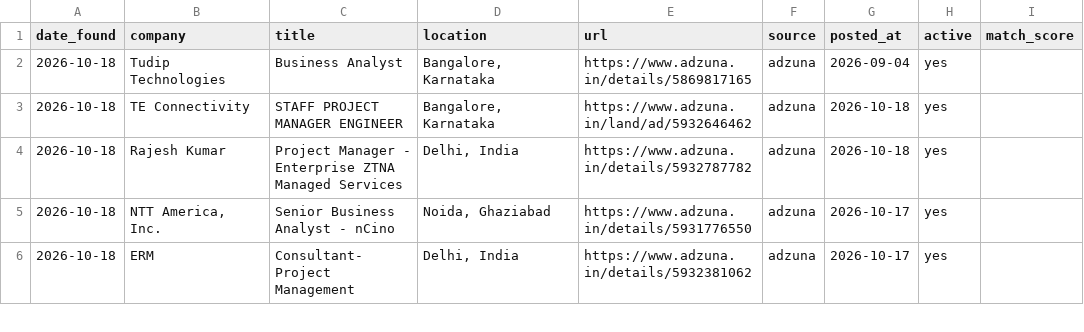
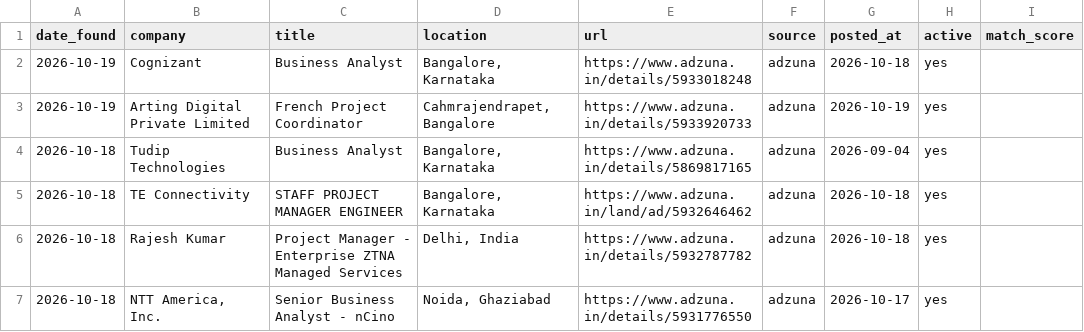
Before and after one commit to pratyushp21/job-scraper, a CSV file: data/jobs.csv, drawn as a sheet; only a part is shown; the shorter side is filled out with more unchanged rows; the diff names each change by its address in the sheet, - before the commit and + after, or states it on an @@ line.

```diff
--- a/data/jobs.csv
+++ b/data/jobs.csv
+row 2: 2026-10-19 | Cognizant | Business Analyst | Bangalore, Karnataka | https://www.adzuna.in/details/5933018248 | adzuna | 2026-10-18 | yes
+row 3: 2026-10-19 | Arting Digital Private Limited | French Project Coordinator | Cahmrajendrapet, Bangalore | https://www.adzuna.in/details/5933920733 | adzuna | 2026-10-19 | yes
```
Also changed, not shown: 1 other file.
